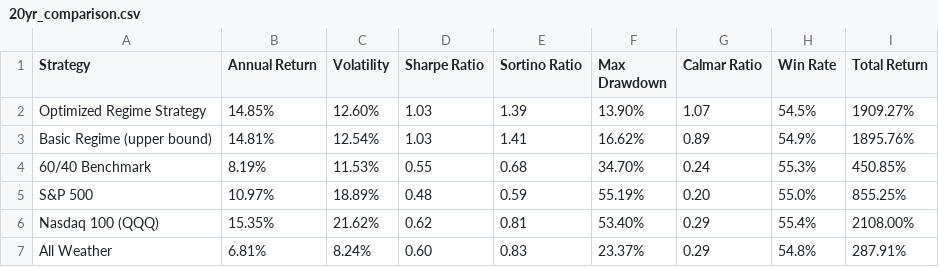
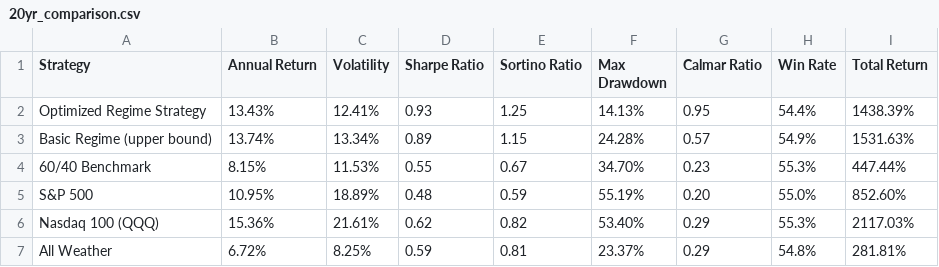
Before and after one commit to fintechshan/FontesFund, a CSV file: data/backtest_results/20yr_comparison.csv, drawn as a sheet.

```diff
--- a/data/backtest_results/20yr_comparison.csv
+++ b/data/backtest_results/20yr_comparison.csv
@@ -1,7 +1,7 @@
 Strategy,Annual Return,Volatility,Sharpe Ratio,Sortino Ratio,Max Drawdown,Calmar Ratio,Win Rate,Total Return
-Optimized Regime Strategy,14.85%,12.60%,1.03,1.39,13.90%,1.07,54.5%,1909.27%
-Basic Regime (upper bound),14.81%,12.54%,1.03,1.41,16.62%,0.89,54.9%,1895.76%
-60/40 Benchmark,8.19%,11.53%,0.55,0.68,34.70%,0.24,55.3%,450.85%
-S&P 500,10.97%,18.89%,0.48,0.59,55.19%,0.20,55.0%,855.25%
-Nasdaq 100 (QQQ),15.35%,21.62%,0.62,0.81,53.40%,0.29,55.4%,2108.00%
-All Weather,6.81%,8.24%,0.60,0.83,23.37%,0.29,54.8%,287.91%
+Optimized Regime Strategy,13.43%,12.41%,0.93,1.25,14.13%,0.95,54.4%,1438.39%
+Basic Regime (upper bound),13.74%,13.34%,0.89,1.15,24.28%,0.57,54.9%,1531.63%
+60/40 Benchmark,8.15%,11.53%,0.55,0.67,34.70%,0.23,55.3%,447.44%
+S&P 500,10.95%,18.89%,0.48,0.59,55.19%,0.20,55.0%,852.60%
+Nasdaq 100 (QQQ),15.36%,21.61%,0.62,0.82,53.40%,0.29,55.3%,2117.03%
+All Weather,6.72%,8.25%,0.59,0.81,23.37%,0.29,54.8%,281.81%
```
Also changed, not shown: data/backtest_results/aggressive_equity_curve.csv, data/backtest_results/aggressive_monthly_returns.csv, 34 other files.
